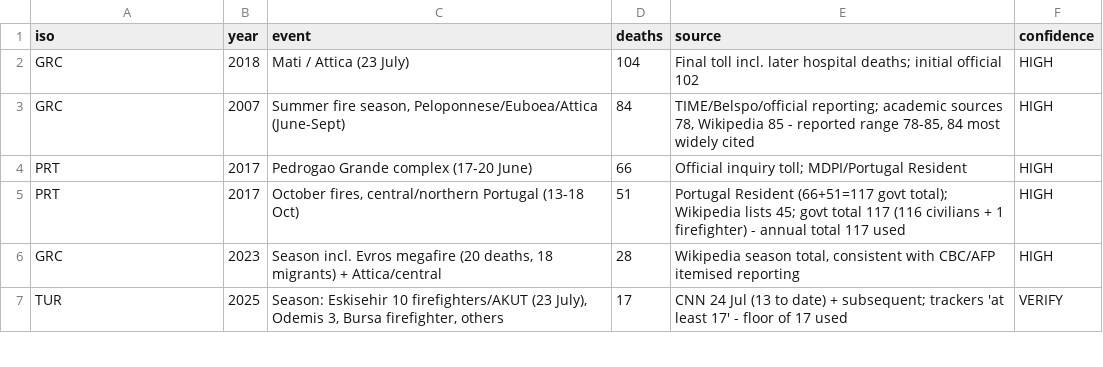
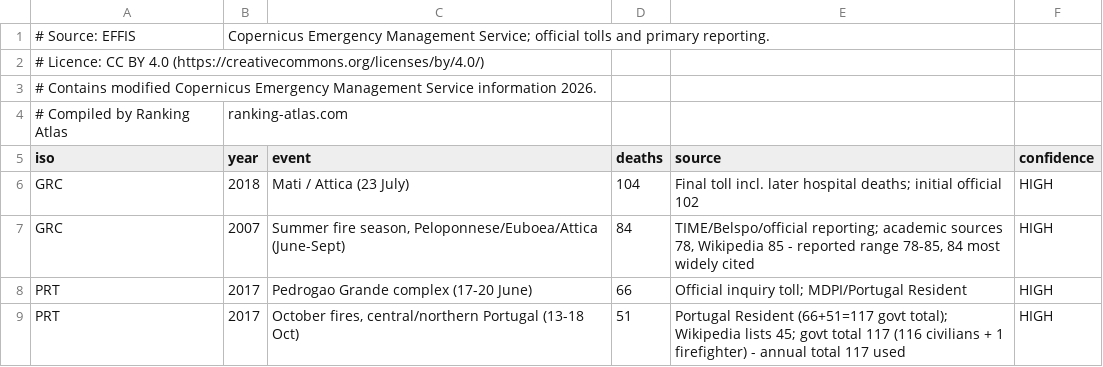
Before and after one commit to dpf1988/ranking-atlas-website, a CSV file: public/downloads/deadliest-fires.csv, drawn as a sheet; only a part is shown; the shorter side is filled out with more unchanged rows; the diff names each change by its address in the sheet, - before the commit and + after, or states it on an @@ line.

```diff
--- a/public/downloads/deadliest-fires.csv
+++ b/public/downloads/deadliest-fires.csv
+row 1: # Source: EFFIS | Copernicus Emergency Management Service; official tolls and primary reporting.
+row 2: # Licence: CC BY 4.0 (https://creativecommons.org/licenses/by/4.0/)
+row 3: # Contains modified Copernicus Emergency Management Service information 2026.
+row 4: # Compiled by Ranking Atlas | ranking-atlas.com
```
Also changed, not shown: public/downloads/ai-ict-experts-dataset.csv, public/downloads/european-wildfire-index.csv, 18 other files.
